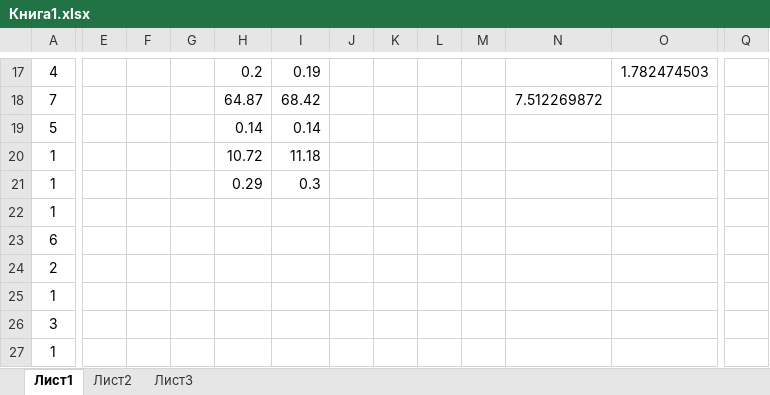
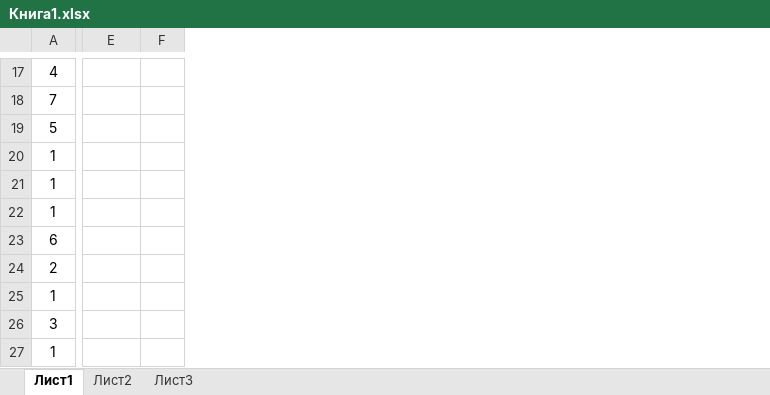
Before and after one commit to stanislaumich/diplom2024, an Excel workbook: Дудкин/Книга1.xlsx, sheet Лист1, drawn as a sheet; only a part is shown, gaps mark what is left out; values as stored, in another font and other column widths than the file's, no borders; removed rows and columns are numbered as before the commit, all else as after; the diff covers the shown part only; the diff names each change by its address in the sheet, - before the commit and + after, or states it on an @@ line.

```diff
--- a/Дудкин/Книга1.xlsx (sheet Лист1)
+++ b/Дудкин/Книга1.xlsx (sheet Лист1)
-column E, empty
-column F, empty
-column G, empty
-column H, rows 17-21: 0.2 | 64.87 | 0.14 | 10.72 | 0.29
-column J, empty
-column K, empty
-column L, empty
-column M, empty
-column N, row 18: 7.512269872
-column O, row 17: 1.782474503
-column Q, empty
+column F, empty
-E17: 0.19
+E17: (empty)
-E18: 68.42
+E18: (empty)
-E19: 0.14
+E19: (empty)
-E20: 11.18
+E20: (empty)
-E21: 0.3
+E21: (empty)
```
Also changed, not shown: 1 removed column, 16 edited cells and cell formats elsewhere in this sheet, ЕРМОЛЕНКО/ерм.xlsx, 6 other files.
